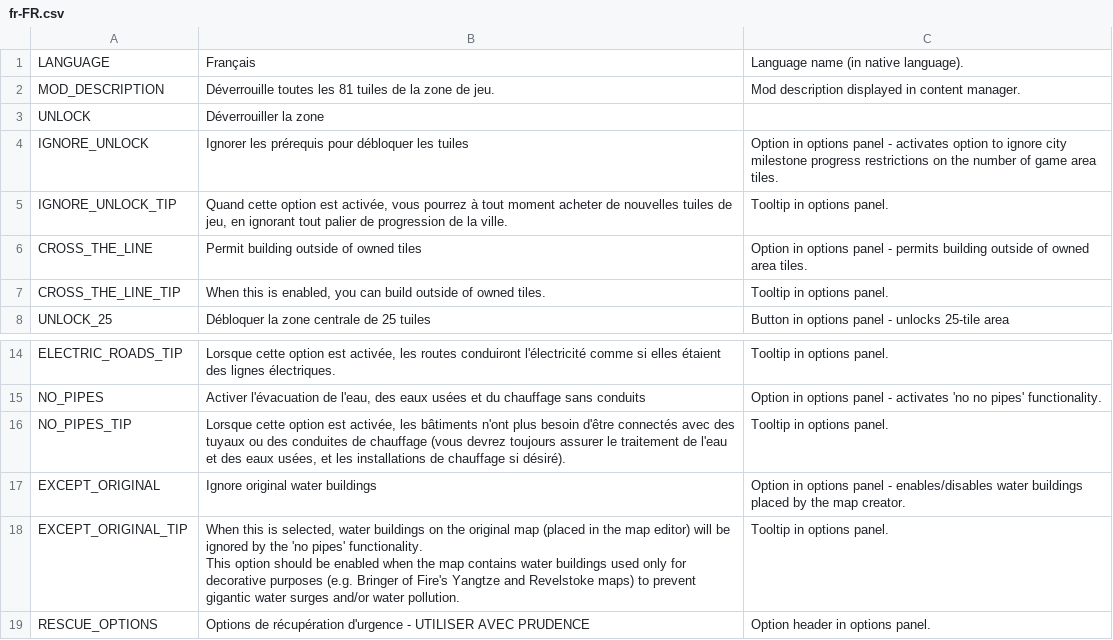
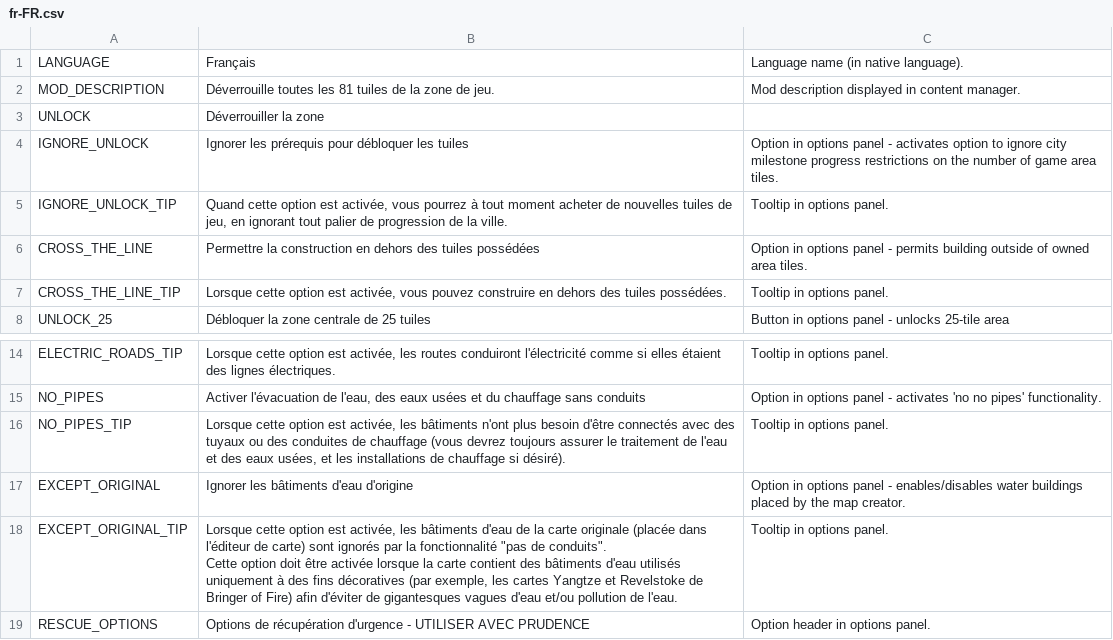
Before and after one commit to algernon-A/EightyOne2, a CSV file: Translations/fr-FR.csv, drawn as a sheet; only a part is shown, gaps mark what is left out.

Commit message:
Update translations.

```diff
--- a/Translations/fr-FR.csv
+++ b/Translations/fr-FR.csv
@@ -5,4 +5,4 @@
 "IGNORE_UNLOCK_TIP","Quand cette option est activée, vous pourrez à tout moment acheter de nouvelles tuiles de jeu, en ignorant tout palier de progression de la ville.","Tooltip in options panel."
-"CROSS_THE_LINE","Permit building outside of owned tiles","Option in options panel - permits building outside of owned area tiles."
-"CROSS_THE_LINE_TIP","When this is enabled, you can build outside of owned tiles.","Tooltip in options panel."
+"CROSS_THE_LINE","Permettre la construction en dehors des tuiles possédées","Option in options panel - permits building outside of owned area tiles."
+"CROSS_THE_LINE_TIP","Lorsque cette option est activée, vous pouvez construire en dehors des tuiles possédées.","Tooltip in options panel."
 "UNLOCK_25","Débloquer la zone centrale de 25 tuiles","Button in options panel - unlocks 25-tile area"
@@ -16,6 +16,6 @@
 "NO_PIPES_TIP","Lorsque cette option est activée, les bâtiments n'ont plus besoin d'être connectés avec des tuyaux ou des conduites de chauffage (vous devrez toujours assurer le traitement de l'eau et des eaux usées, et les installations de chauffage si désiré).","Tooltip in options panel."
-"EXCEPT_ORIGINAL","Ignore original water buildings","Option in options panel - enables/disables water buildings placed by the map creator."
-"EXCEPT_ORIGINAL_TIP","When this is selected, water buildings on the original map (placed in the map editor) will be ignored by the 'no pipes' functionality.
-
-This option should be enabled when the map contains water buildings used only for decorative purposes (e.g. Bringer of Fire's Yangtze and Revelstoke maps) to prevent gigantic water surges and/or water pollution.","Tooltip in options panel."
+"EXCEPT_ORIGINAL","Ignorer les bâtiments d'eau d'origine","Option in options panel - enables/disables water buildings placed by the map creator."
+"EXCEPT_ORIGINAL_TIP","Lorsque cette option est activée, les bâtiments d'eau de la carte originale (placée dans l'éditeur de carte) sont ignorés par la fonctionnalité ""pas de conduits"".
+
+Cette option doit être activée lorsque la carte contient des bâtiments d'eau utilisés uniquement à des fins décoratives (par exemple, les cartes Yangtze et Revelstoke de Bringer of Fire) afin d'éviter de gigantesques vagues d'eau et/ou pollution de l'eau.","Tooltip in options panel."
 "RESCUE_OPTIONS","Options de récupération d'urgence - UTILISER AVEC PRUDENCE","Option header in options panel."
```
Also changed, not shown: Translations/it-IT.csv, Translations/zh-CN.csv, 3 other files.
